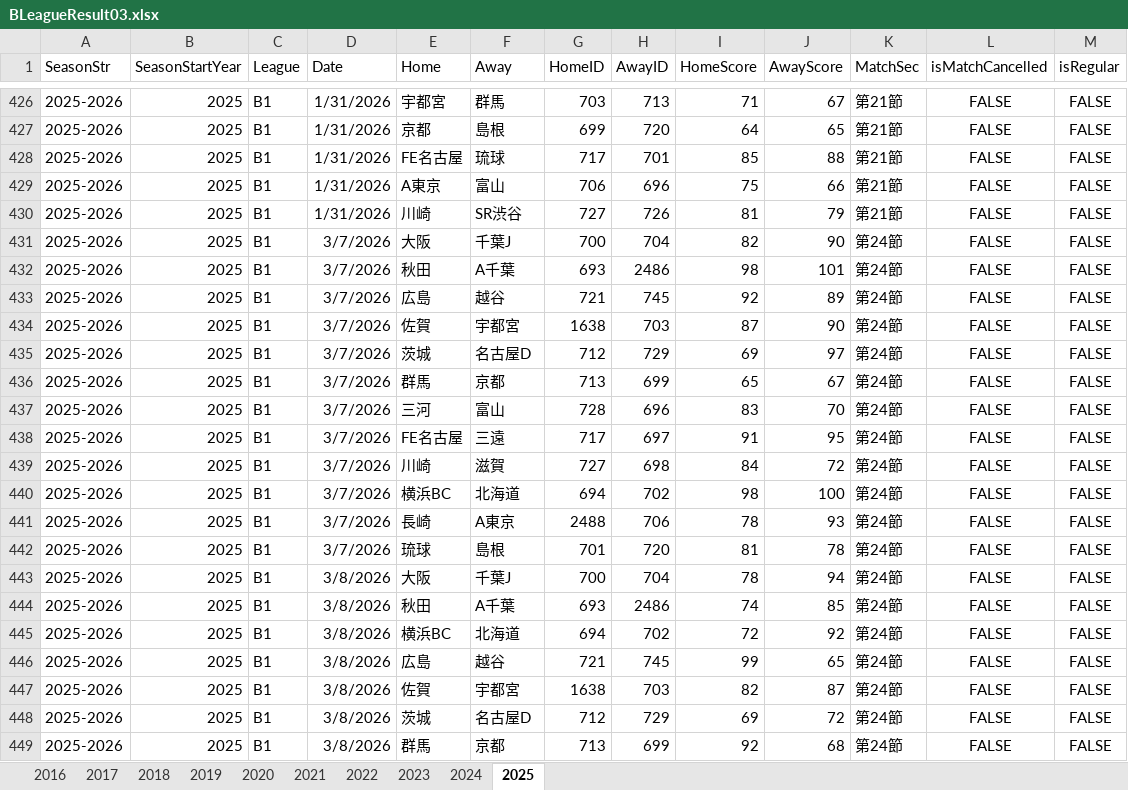
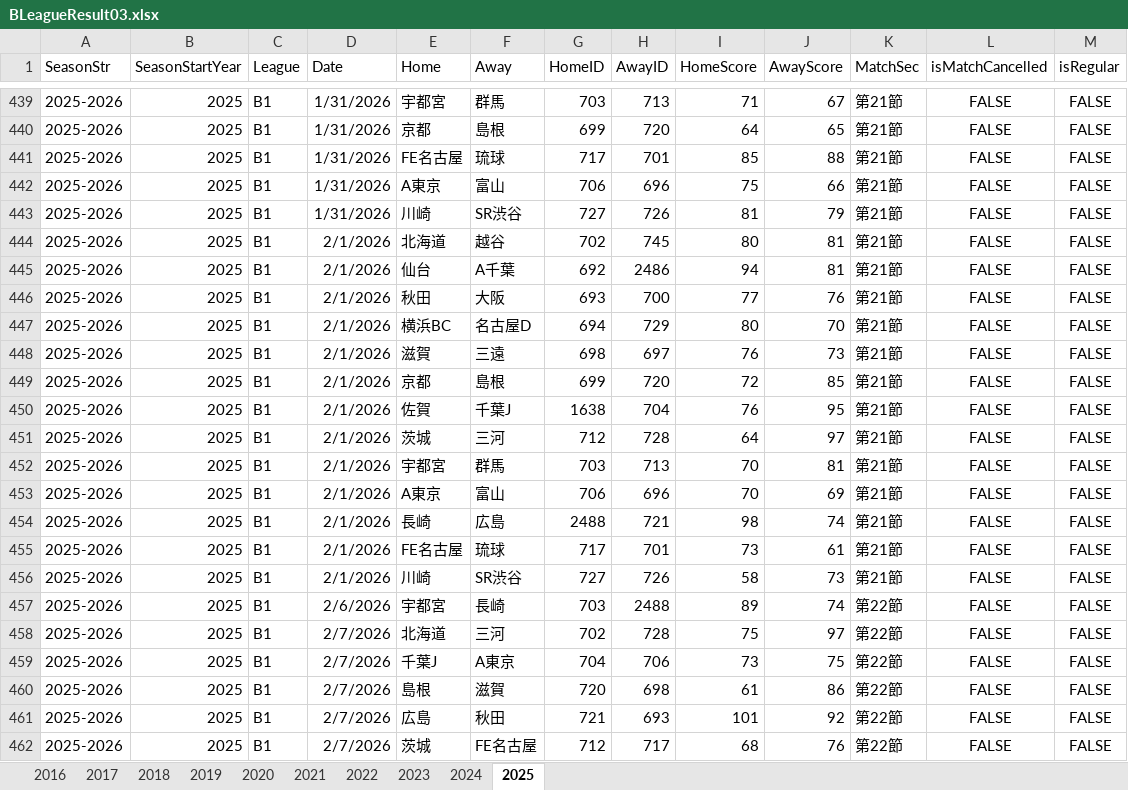
Before and after one commit to konakalab/BLeagueLineupAnalysis, an Excel workbook: BLeagueResult03.xlsx, sheet 2025, drawn as a sheet; only a part is shown, gaps mark what is left out; the shorter side is filled out with more unchanged rows; values as stored, in another font and other column widths than the file's, no borders; the diff covers the shown part only; the diff names each change by its address in the sheet, - before the commit and + after, or states it on an @@ line.

Commit message:
Add files via upload

```diff
--- a/BLeagueResult03.xlsx (sheet 2025)
+++ b/BLeagueResult03.xlsx (sheet 2025)
+row 444: 2025-2026 | 2025 | B1 | 2/1/2026 | 北海道 | 越谷 | 702 | 745 | 80 | 81 | 第21節 | FALSE | FALSE
+row 445: 2025-2026 | 2025 | B1 | 2/1/2026 | 仙台 | A千葉 | 692 | 2486 | 94 | 81 | 第21節 | FALSE | FALSE
+row 446: 2025-2026 | 2025 | B1 | 2/1/2026 | 秋田 | 大阪 | 693 | 700 | 77 | 76 | 第21節 | FALSE | FALSE
+row 447: 2025-2026 | 2025 | B1 | 2/1/2026 | 横浜BC | 名古屋D | 694 | 729 | 80 | 70 | 第21節 | FALSE | FALSE
+row 448: 2025-2026 | 2025 | B1 | 2/1/2026 | 滋賀 | 三遠 | 698 | 697 | 76 | 73 | 第21節 | FALSE | FALSE
+row 449: 2025-2026 | 2025 | B1 | 2/1/2026 | 京都 | 島根 | 699 | 720 | 72 | 85 | 第21節 | FALSE | FALSE
+row 450: 2025-2026 | 2025 | B1 | 2/1/2026 | 佐賀 | 千葉J | 1638 | 704 | 76 | 95 | 第21節 | FALSE | FALSE
+row 451: 2025-2026 | 2025 | B1 | 2/1/2026 | 茨城 | 三河 | 712 | 728 | 64 | 97 | 第21節 | FALSE | FALSE
+row 452: 2025-2026 | 2025 | B1 | 2/1/2026 | 宇都宮 | 群馬 | 703 | 713 | 70 | 81 | 第21節 | FALSE | FALSE
+row 453: 2025-2026 | 2025 | B1 | 2/1/2026 | A東京 | 富山 | 706 | 696 | 70 | 69 | 第21節 | FALSE | FALSE
+row 454: 2025-2026 | 2025 | B1 | 2/1/2026 | 長崎 | 広島 | 2488 | 721 | 98 | 74 | 第21節 | FALSE | FALSE
+row 455: 2025-2026 | 2025 | B1 | 2/1/2026 | FE名古屋 | 琉球 | 717 | 701 | 73 | 61 | 第21節 | FALSE | FALSE
+row 456: 2025-2026 | 2025 | B1 | 2/1/2026 | 川崎 | SR渋谷 | 727 | 726 | 58 | 73 | 第21節 | FALSE | FALSE
+row 457: 2025-2026 | 2025 | B1 | 2/6/2026 | 宇都宮 | 長崎 | 703 | 2488 | 89 | 74 | 第22節 | FALSE | FALSE
+row 458: 2025-2026 | 2025 | B1 | 2/7/2026 | 北海道 | 三河 | 702 | 728 | 75 | 97 | 第22節 | FALSE | FALSE
+row 459: 2025-2026 | 2025 | B1 | 2/7/2026 | 千葉J | A東京 | 704 | 706 | 73 | 75 | 第22節 | FALSE | FALSE
+row 460: 2025-2026 | 2025 | B1 | 2/7/2026 | 島根 | 滋賀 | 720 | 698 | 61 | 86 | 第22節 | FALSE | FALSE
+row 461: 2025-2026 | 2025 | B1 | 2/7/2026 | 広島 | 秋田 | 721 | 693 | 101 | 92 | 第22節 | FALSE | FALSE
+row 462: 2025-2026 | 2025 | B1 | 2/7/2026 | 茨城 | FE名古屋 | 712 | 717 | 68 | 76 | 第22節 | FALSE | FALSE
```
Also changed, not shown: 59 added rows and 292 edited cells elsewhere in this sheet.
